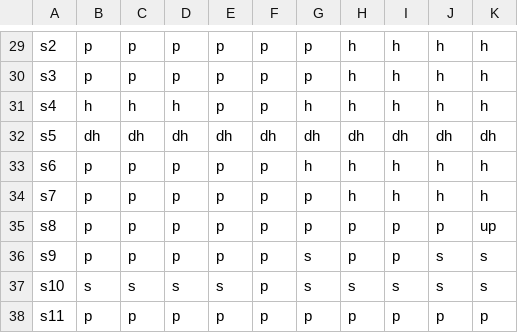
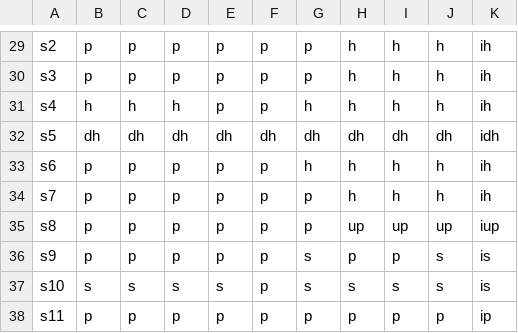
Before and after one commit to bjwxh/Blackjack-Strategy-Simulator, a CSV file: data/h17/6deck_h17_das_peek_tc_plus_4.csv, drawn as a sheet; only a part is shown, gaps mark what is left out; the diff covers the shown part only; the diff names each change by its address in the sheet, - before the commit and + after, or states it on an @@ line.

```diff
--- a/data/h17/6deck_h17_das_peek_tc_plus_4.csv
+++ b/data/h17/6deck_h17_das_peek_tc_plus_4.csv
-K29:K31: h
+K29:K31: ih
-K32: dh
+K32: idh
-K33:K34: h
+K33:K34: ih
-H35: p
+H35: up
-I35: p
+I35: up
-J35: p
+J35: up
-K35: up
+K35: iup
-K36:K37: s
+K36:K37: is
-K38: p
+K38: ip
```
Also changed, not shown: 32 edited cells elsewhere in this file, data/h17/6deck_h17_das_peek_tc_plus_5.csv, data/s17/6deck_s17_das_peek_tc_plus_3.csv, 35 other files.
